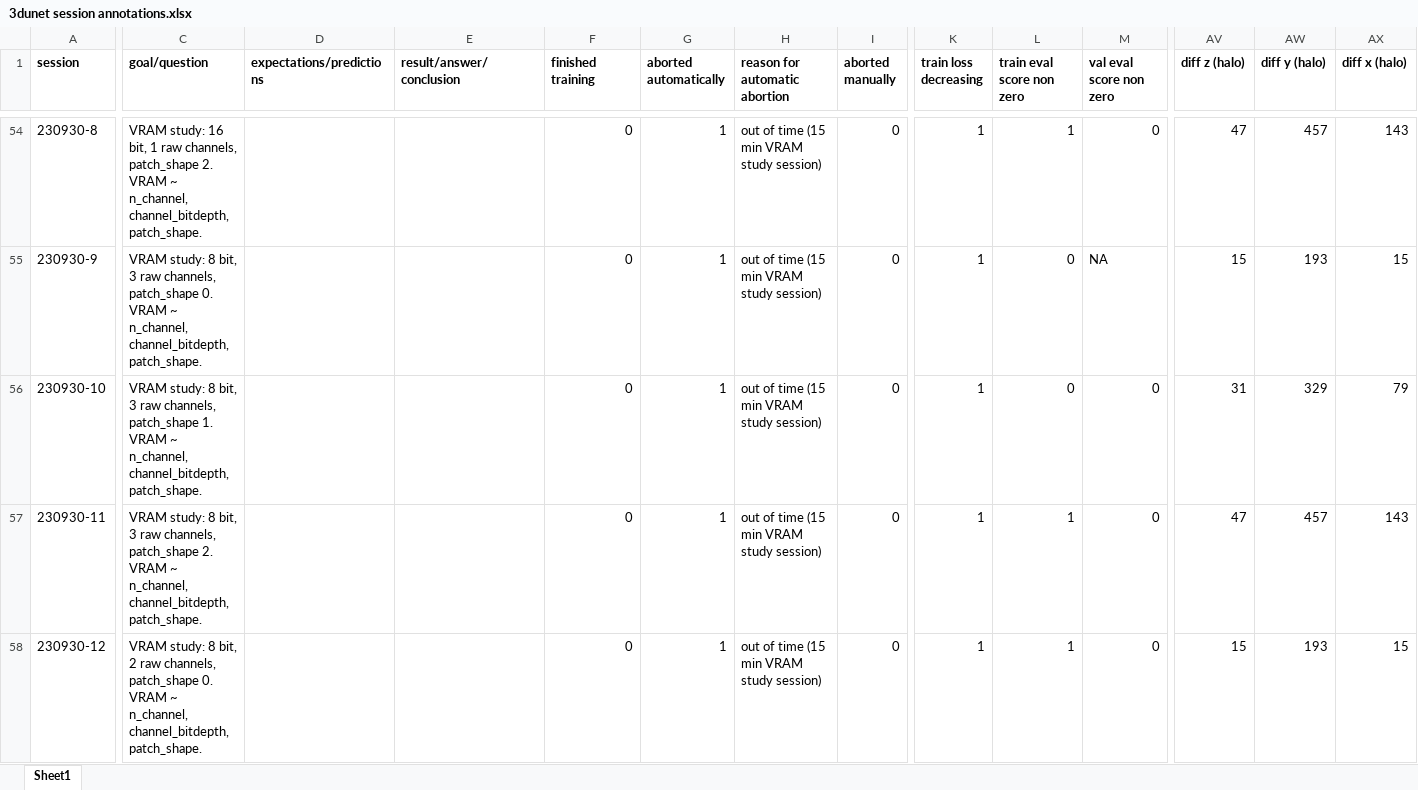
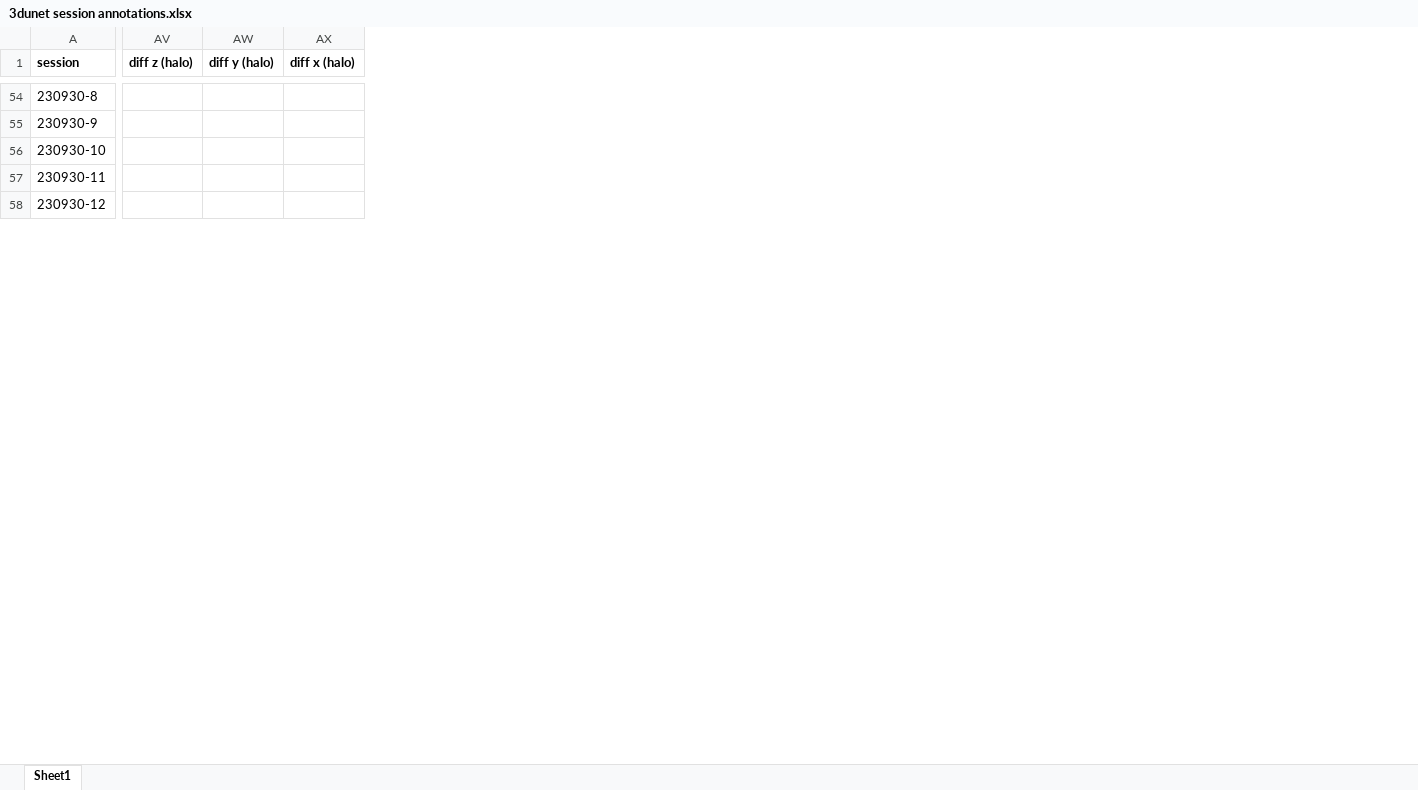
Before and after one commit to radRoy/cloud, an Excel workbook: 3dunet session annotations.xlsx, sheet Sheet1, drawn as a sheet; only a part is shown, gaps mark what is left out; values as stored, in another font and other column widths than the file's, no borders; removed rows and columns are numbered as before the commit, all else as after; the diff covers the shown part only; the diff names each change by its address in the sheet, - before the commit and + after, or states it on an @@ line.

Commit message:
prepare predict3dunet-231017-1

```diff
--- a/3dunet session annotations.xlsx (sheet Sheet1)
+++ b/3dunet session annotations.xlsx (sheet Sheet1)
@@ column C (goal/question) hidden, rows 54-58: VRAM study: 16 bit, 1 raw channels, patch_shape 2. VRAM ~ n_channel, channel_bitdepth, patch_shape. | VRAM study: 8 bit, 3 raw channels, patch_shape 0. VRAM ~ n_channel, channel_bitdepth, patch_shape. | VRAM study: 8 bit, 3 raw channels, patch_shape 1. VRAM ~ n_channel, channel_bitdepth, patch_shape. | VRAM study: 8 bit, 3 raw channels, patch_shape 2. VRAM ~ n_channel, channel_bitdepth, patch_shape. | VRAM study: 8 bit, 2 raw channels, patch_shape 0. VRAM ~ n_channel, channel_bitdepth, patch_shape. @@
@@ column D (expectations/predictions) hidden, empty @@
@@ column E (result/answer/conclusion) hidden, empty @@
@@ column F (finished training) hidden, rows 54-58: all 0 @@
@@ column G (aborted automatically) hidden, rows 54-58: all 1 @@
@@ column H (reason for automatic abortion) hidden, rows 54-58: all out of time (15 min VRAM study session) @@
@@ column I (aborted manually) hidden, rows 54-58: all 0 @@
@@ column K (train loss decreasing) hidden, rows 54-58: all 1 @@
@@ column L (train eval score non zero) hidden, rows 54-58: 1 | 0 | 0 | 1 | 1 @@
@@ column M (val eval score non zero) hidden, rows 54-58: 0 | NA | 0 | 0 | 0 @@
-AV54 (diff z (halo)): 47
+AV54 (diff z (halo)): (empty)
-AW54 (diff y (halo)): 457
+AW54 (diff y (halo)): (empty)
-AX54 (diff x (halo)): 143
+AX54 (diff x (halo)): (empty)
-AV55 (diff z (halo)): 15
+AV55 (diff z (halo)): (empty)
-AW55 (diff y (halo)): 193
+AW55 (diff y (halo)): (empty)
-AX55 (diff x (halo)): 15
+AX55 (diff x (halo)): (empty)
-AV56 (diff z (halo)): 31
+AV56 (diff z (halo)): (empty)
-AW56 (diff y (halo)): 329
+AW56 (diff y (halo)): (empty)
-AX56 (diff x (halo)): 79
+AX56 (diff x (halo)): (empty)
-AV57 (diff z (halo)): 47
+AV57 (diff z (halo)): (empty)
-AW57 (diff y (halo)): 457
+AW57 (diff y (halo)): (empty)
-AX57 (diff x (halo)): 143
+AX57 (diff x (halo)): (empty)
-AV58 (diff z (halo)): 15
+AV58 (diff z (halo)): (empty)
-AW58 (diff y (halo)): 193
+AW58 (diff y (halo)): (empty)
-AX58 (diff x (halo)): 15
+AX58 (diff x (halo)): (empty)
```
Also changed, not shown: 7 added rows, 1 removed row, 17 removed columns and 209 edited cells elsewhere in this sheet, formulas that keep their value, hidden cells, 3 other files.
